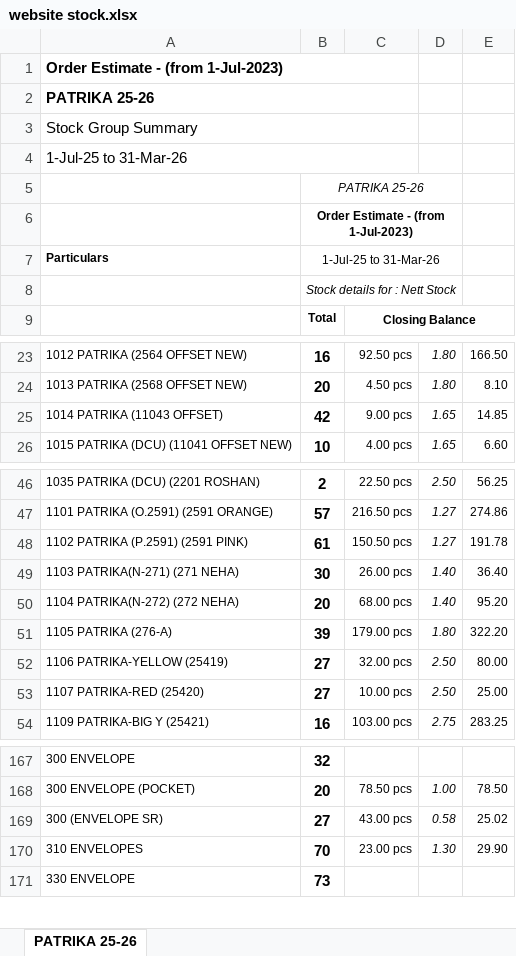
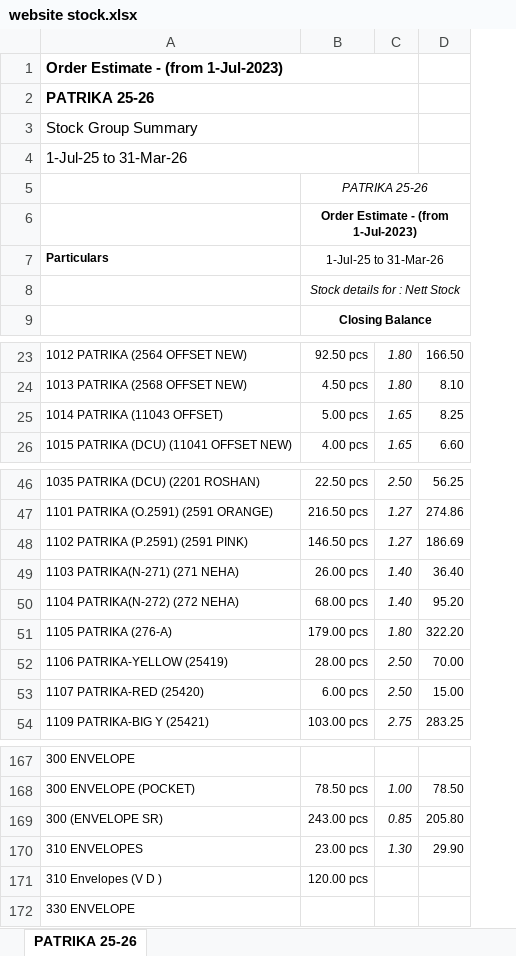
Before and after one commit to jyoti-creative-cards/jyoti-cards-stock-management-streamlit-app, an Excel workbook: data/website stock.xlsx, sheet PATRIKA 25-26, drawn as a sheet; only a part is shown, gaps mark what is left out; values as stored, in another font and other column widths than the file's, no borders; removed rows and columns are numbered as before the commit, all else as after; the diff covers the shown part only; the diff names each change by its address in the sheet, - before the commit and + after, or states it on an @@ line.

Commit message:
apurva 20feb

```diff
--- a/data/website stock.xlsx (sheet PATRIKA 25-26)
+++ b/data/website stock.xlsx (sheet PATRIKA 25-26)
-column B, rows 5-9: PATRIKA 25-26 | Order Estimate - (from 1-Jul-2023) | 1-Jul-25 to 31-Mar-26 | Stock details for : Nett Stock | Total; rows 23-26: 16 | 20 | 42 | 10; rows 46-54: 2 | 57 | 61 | 30 | 20 | 39 | 27 | 27 | 16; rows 167-171: 32 | 20 | 27 | 70 | 73
-A1:C1 merged
+A1:C1 merged
-A2:C2 merged
+A2:C2 merged
-A3:C3 merged
+A3:C3 merged
-A4:C4 merged
+A4:C4 merged
-B5: (empty)
+B5: PATRIKA 25-26
+B5:D5 merged
-B6: (empty)
+B6: Order Estimate - (from 1-Jul-2023)
+B6:D6 merged
-B7: (empty)
+B7: 1-Jul-25 to 31-Mar-26
+B7:D7 merged
-B8: (empty)
+B8: Stock details for : Nett Stock
+B8:D8 merged
-B25: 9.00 pcs
+B25: 5.00 pcs
-D25: 14.85
+D25: 8.25
-B48: 150.50 pcs
+B48: 146.50 pcs
-D48: 191.78
+D48: 186.69
-B52: 32.00 pcs
+B52: 28.00 pcs
-D52: 80.00
+D52: 70.00
-B53: 10.00 pcs
+B53: 6.00 pcs
-D53: 25.00
+D53: 15.00
-B169: 43.00 pcs
+B169: 243.00 pcs
-C169: 0.58
+C169: 0.85
-D169: 25.02
+D169: 205.80
+row 171: 310 Envelopes (V D ) | 120.00 pcs
```
Also changed, not shown: 35 edited cells elsewhere in this sheet.
